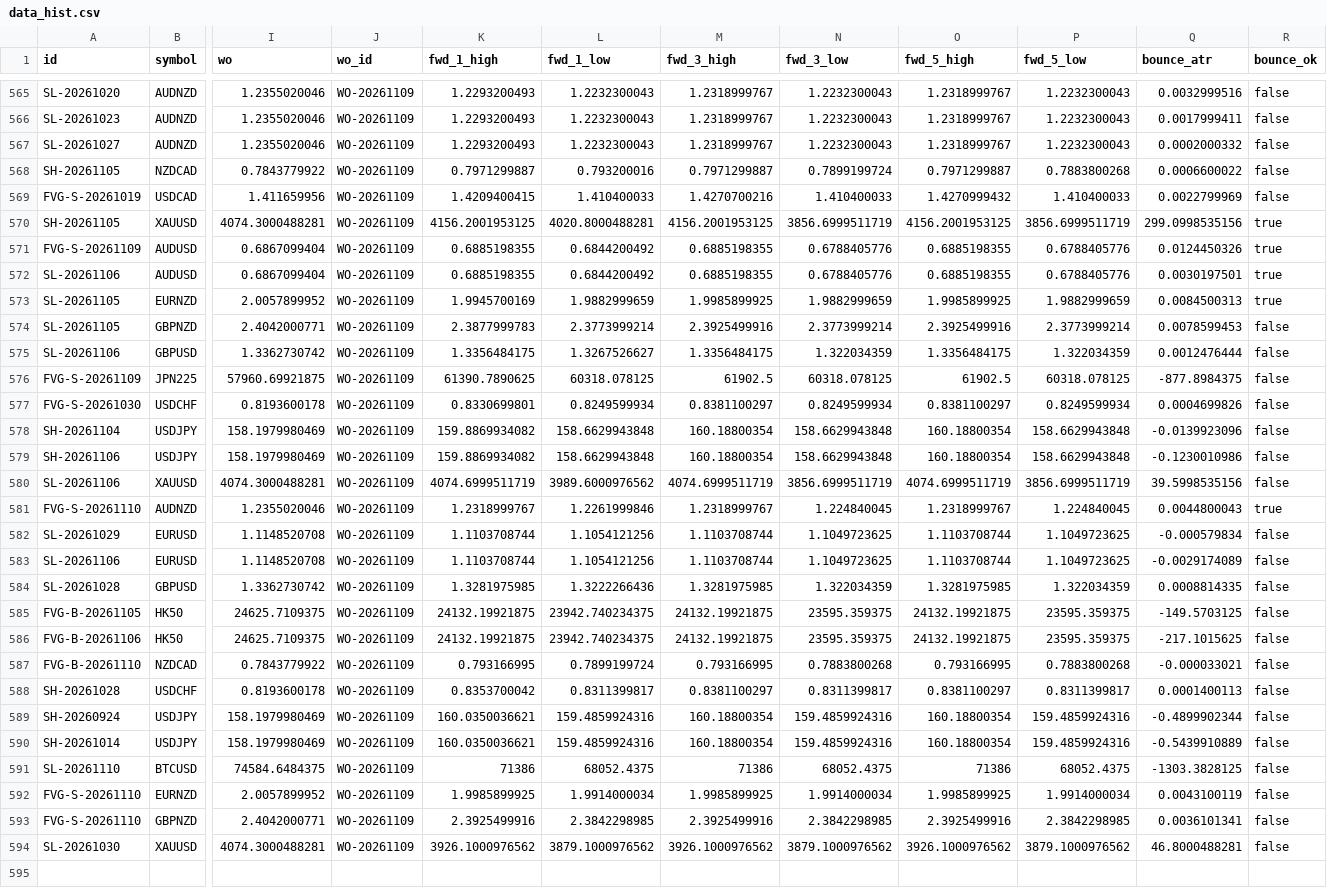
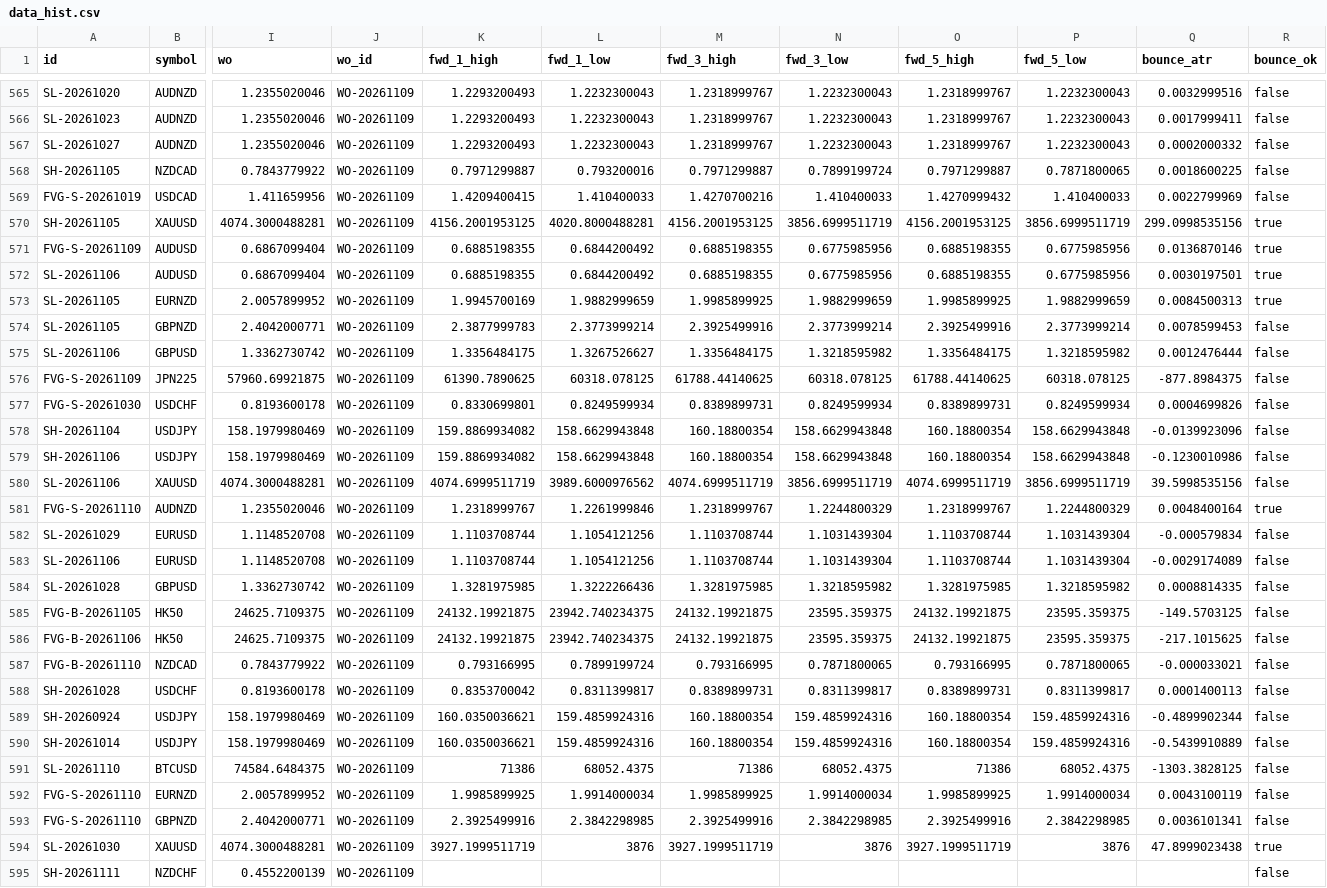
Before and after one commit to keenewong-ai/xauusd-bounce-live, a CSV file: data_hist.csv, drawn as a sheet; only a part is shown, gaps mark what is left out; rows hold the shown columns only; the diff covers the shown part only; the diff names each change by its address in the sheet, - before the commit and + after, or states it on an @@ line.

```diff
--- a/data_hist.csv
+++ b/data_hist.csv
-P568 (fwd_5_low): 0.7883800268
+P568 (fwd_5_low): 0.7871800065
-Q568 (bounce_atr): 0.0006600022
+Q568 (bounce_atr): 0.0018600225
-N571:N572 (fwd_3_low): 0.6788405776
+N571:N572 (fwd_3_low): 0.6775985956
-P571:P572 (fwd_5_low): 0.6788405776
+P571:P572 (fwd_5_low): 0.6775985956
-Q571 (bounce_atr): 0.0124450326
+Q571 (bounce_atr): 0.0136870146
-N575 (fwd_3_low): 1.322034359
+N575 (fwd_3_low): 1.3218595982
-P575 (fwd_5_low): 1.322034359
+P575 (fwd_5_low): 1.3218595982
-M576 (fwd_3_high): 61902.5
+M576 (fwd_3_high): 61788.44140625
-O576 (fwd_5_high): 61902.5
+O576 (fwd_5_high): 61788.44140625
-M577 (fwd_3_high): 0.8381100297
+M577 (fwd_3_high): 0.8389899731
-O577 (fwd_5_high): 0.8381100297
+O577 (fwd_5_high): 0.8389899731
-N581 (fwd_3_low): 1.224840045
+N581 (fwd_3_low): 1.2244800329
-P581 (fwd_5_low): 1.224840045
+P581 (fwd_5_low): 1.2244800329
-Q581 (bounce_atr): 0.0044800043
+Q581 (bounce_atr): 0.0048400164
-N582:N583 (fwd_3_low): 1.1049723625
+N582:N583 (fwd_3_low): 1.1031439304
-P582:P583 (fwd_5_low): 1.1049723625
+P582:P583 (fwd_5_low): 1.1031439304
-N584 (fwd_3_low): 1.322034359
+N584 (fwd_3_low): 1.3218595982
-P584 (fwd_5_low): 1.322034359
+P584 (fwd_5_low): 1.3218595982
-N587 (fwd_3_low): 0.7883800268
+N587 (fwd_3_low): 0.7871800065
-P587 (fwd_5_low): 0.7883800268
+P587 (fwd_5_low): 0.7871800065
-M588 (fwd_3_high): 0.8381100297
+M588 (fwd_3_high): 0.8389899731
-O588 (fwd_5_high): 0.8381100297
+O588 (fwd_5_high): 0.8389899731
-K594 (fwd_1_high): 3926.1000976562
+K594 (fwd_1_high): 3927.1999511719
-L594 (fwd_1_low): 3879.1000976562
+L594 (fwd_1_low): 3876
-M594 (fwd_3_high): 3926.1000976562
+M594 (fwd_3_high): 3927.1999511719
-N594 (fwd_3_low): 3879.1000976562
+N594 (fwd_3_low): 3876
-O594 (fwd_5_high): 3926.1000976562
+O594 (fwd_5_high): 3927.1999511719
-P594 (fwd_5_low): 3879.1000976562
+P594 (fwd_5_low): 3876
-Q594 (bounce_atr): 46.8000488281
+Q594 (bounce_atr): 47.8999023438
-R594 (bounce_ok): false
+R594 (bounce_ok): true
+row 595: SH-20261111 | NZDCHF | 0.4552200139 | WO-20261109 |  |  |  |  |  |  |  | false
```
Also changed, not shown: 9 edited cells elsewhere in this file, data_levels.csv, 2 other files.
